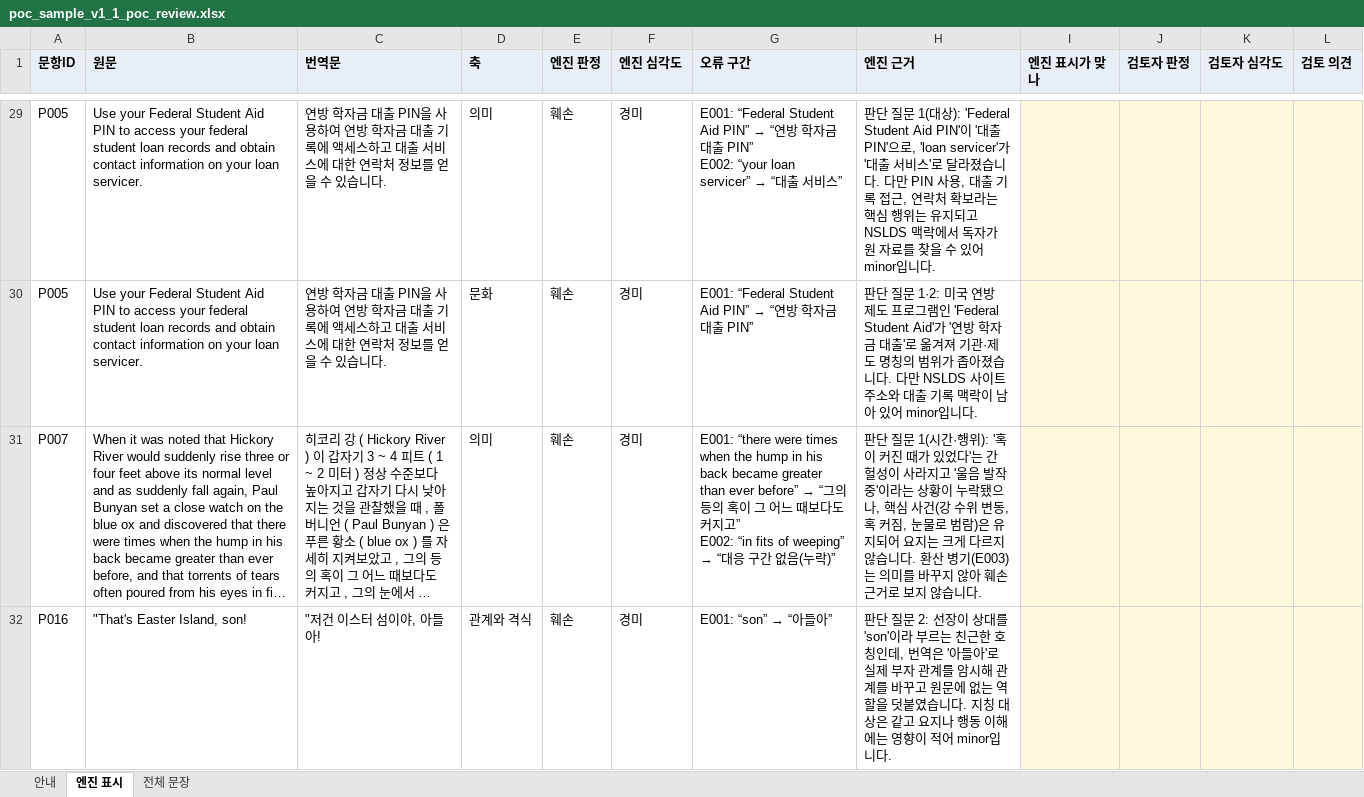
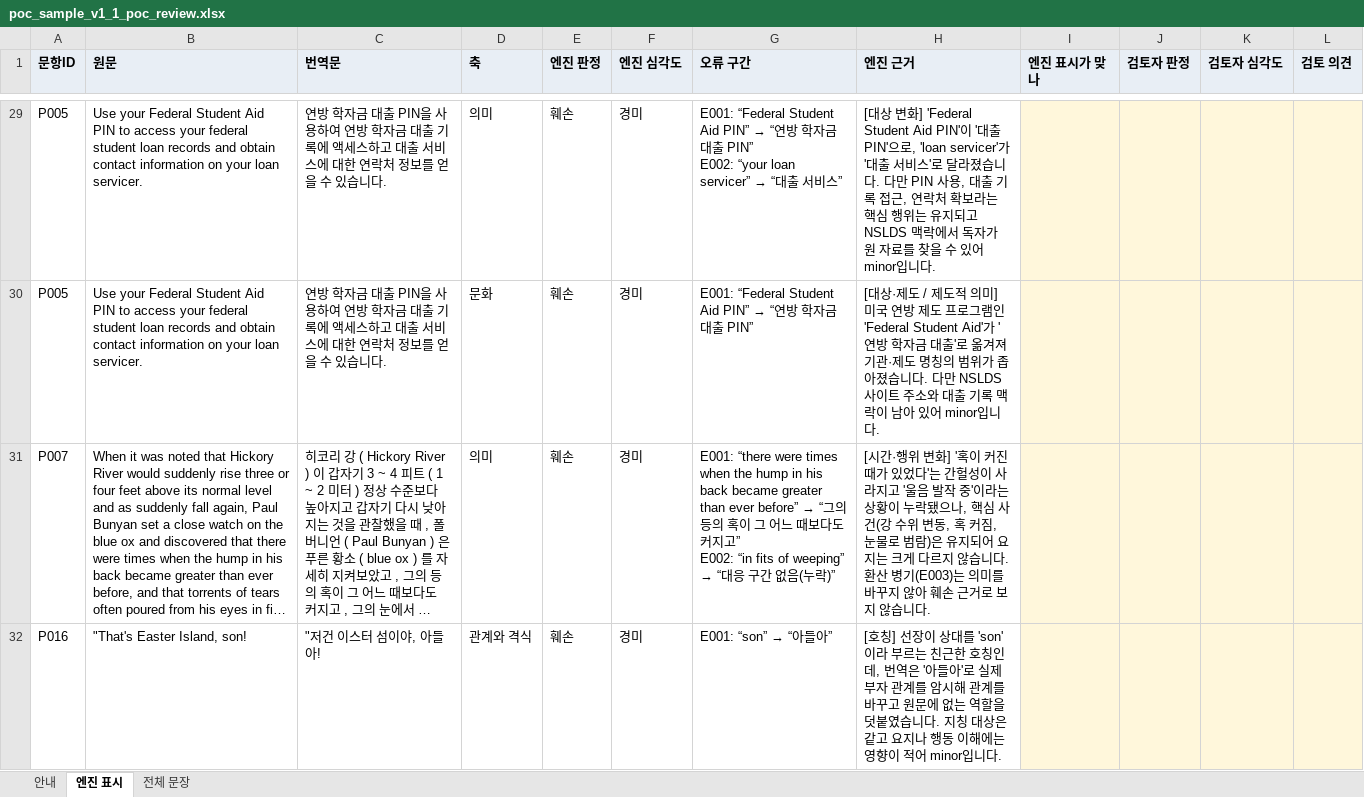
Before and after one commit to minse0lee/bridgecore-engine, an Excel workbook: reports/poc_sample_v1_1_poc_review.xlsx, sheet 엔진 표시, drawn as a sheet; only a part is shown, gaps mark what is left out; long unchanged cells end in …; values as stored, in another font and other column widths than the file's, no borders; the diff covers the shown part only; the diff names each change by its address in the sheet, - before the commit and + after, or states it on an @@ line.

```diff
--- a/reports/poc_sample_v1_1_poc_review.xlsx (sheet 엔진 표시)
+++ b/reports/poc_sample_v1_1_poc_review.xlsx (sheet 엔진 표시)
-H29 (엔진 근거): 판단 질문 1(대상): 'Federal Student Aid PIN'…
+H29 (엔진 근거): [대상 변화] 'Federal Student Aid PIN'…
-H30 (엔진 근거): 판단 질문 1·2: 미국 연…
+H30 (엔진 근거): [대상·제도 / 제도적 의미] 미국 연…
-H31 (엔진 근거): 판단 질문 1(시간·행위): '혹이…
+H31 (엔진 근거): [시간·행위 변화] '혹이…
-H32 (엔진 근거): 판단 질문 2: 선장이…
+H32 (엔진 근거): [호칭] 선장이…
```
Also changed, not shown: 30 edited cells elsewhere in this sheet, 3 other files.
